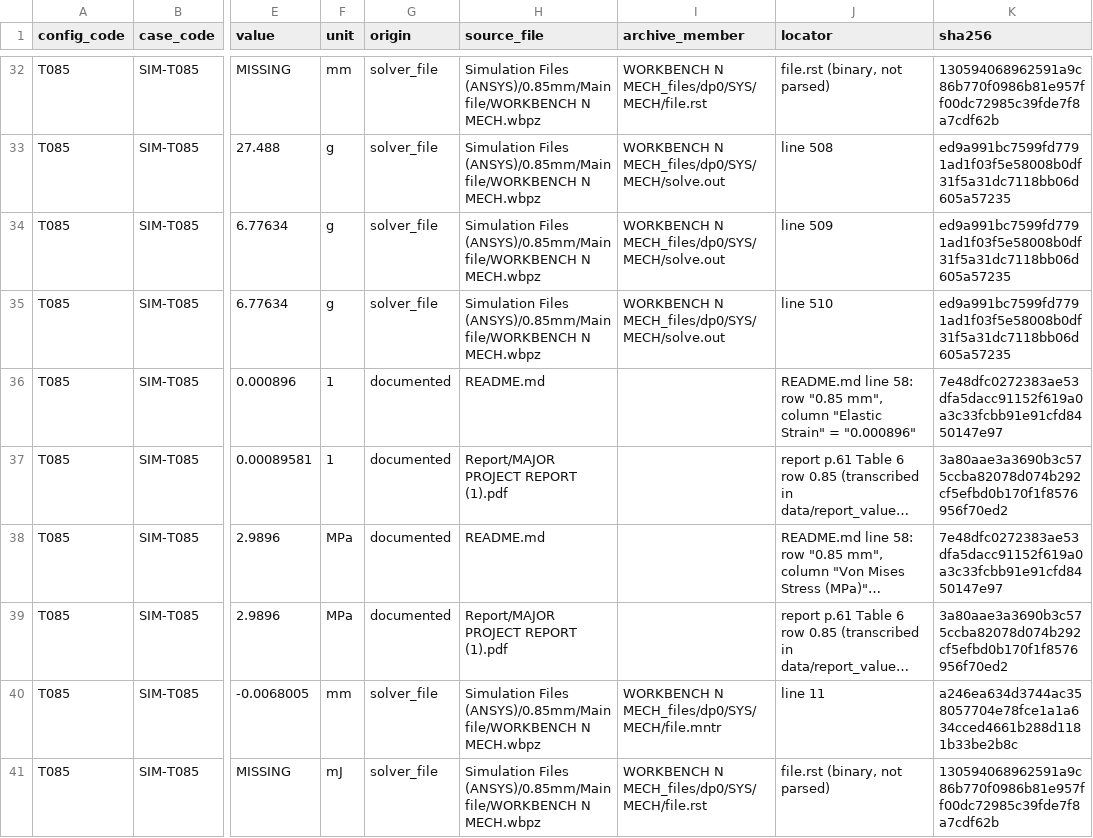
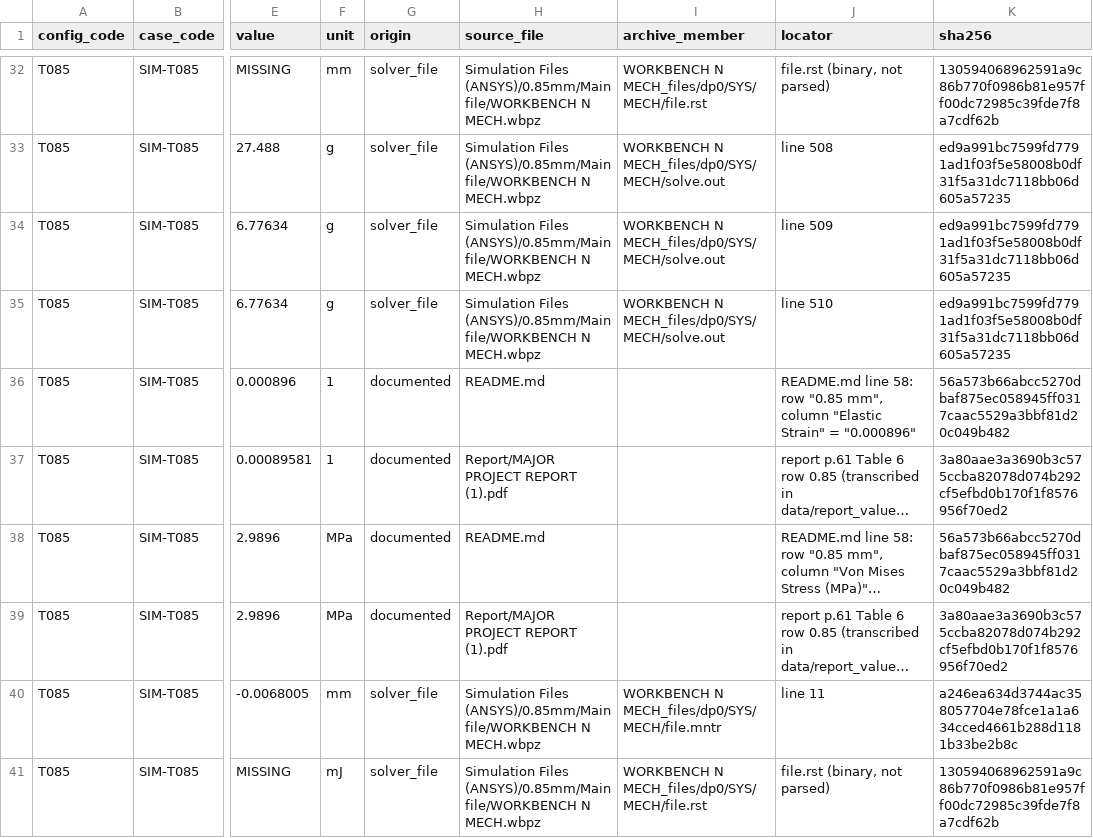
Before and after one commit to Rohan-Aero/composite-honeycomb-structural-optimization-FEA, a CSV file: generated_reports/query_outputs/08_traceability.csv, drawn as a sheet; only a part is shown, gaps mark what is left out; long unchanged cells end in …; the diff covers the shown part only; the diff names each change by its address in the sheet, - before the commit and + after, or states it on an @@ line.

```diff
--- a/generated_reports/query_outputs/08_traceability.csv
+++ b/generated_reports/query_outputs/08_traceability.csv
-K36 (sha256): 7e48dfc0272383ae53dfa5dacc91152f619a0a3c33fcbb91e91cfd8450147e97
+K36 (sha256): 56a573b66abcc5270dbaf875ec058945ff0317caac5529a3bbf81d20c049b482
-K38 (sha256): 7e48dfc0272383ae53dfa5dacc91152f619a0a3c33fcbb91e91cfd8450147e97
+K38 (sha256): 56a573b66abcc5270dbaf875ec058945ff0317caac5529a3bbf81d20c049b482
```
Also changed, not shown: 7 edited cells elsewhere in this file, 5 other files.
